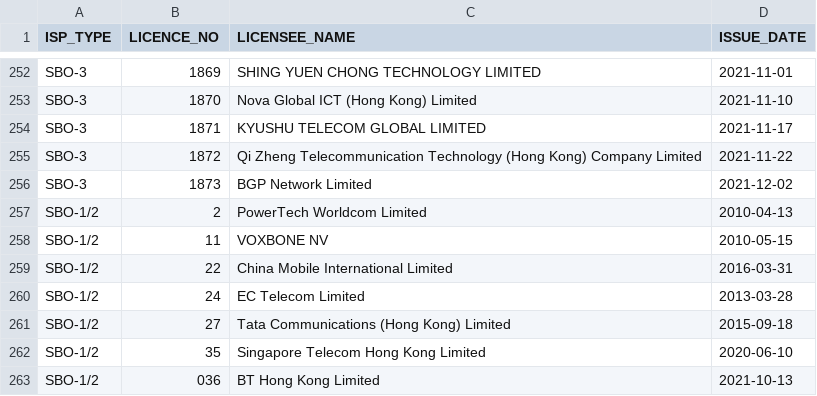
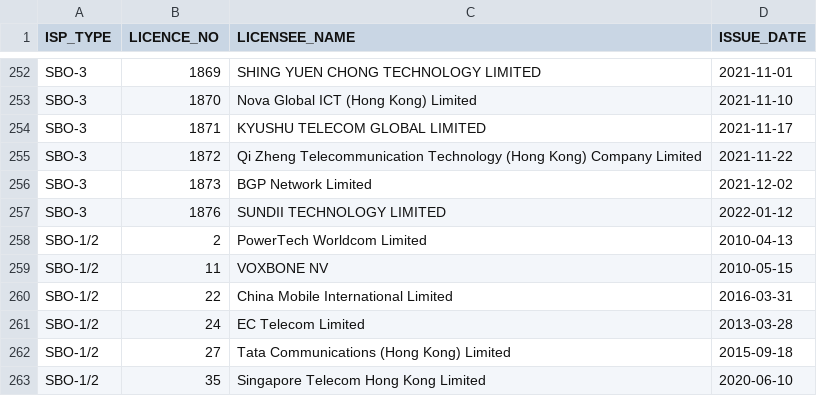
Before and after one commit to gfrmin/ofca-hk-data, a CSV file: isp_en.csv, drawn as a sheet; only a part is shown, gaps mark what is left out; the shorter side is filled out with more unchanged rows.

Commit message:
Flat: latest data (2022-02-15T01:36:45.515Z) {   "date": "2022-02-15T01:36:45.515Z",   "files": [     {       "name": "isp_en.csv",       "deltaBytes": 50,       "source": "https://www.ofca.gov.hk/filemanager/ofca/common/datagovhk/isp_en.csv"     }   ] }

```diff
--- a/isp_en.csv
+++ b/isp_en.csv
@@ -256,2 +256,3 @@ SBO-3,1872,"Qi Zheng Telecommunication Technology (Hong Kong) Company Limited",2
 SBO-3,1873,"BGP Network Limited",2021-12-02
+SBO-3,1876,"SUNDII TECHNOLOGY LIMITED ",2022-01-12
 SBO-1/2,2,"PowerTech Worldcom Limited ",2010-04-13
```
